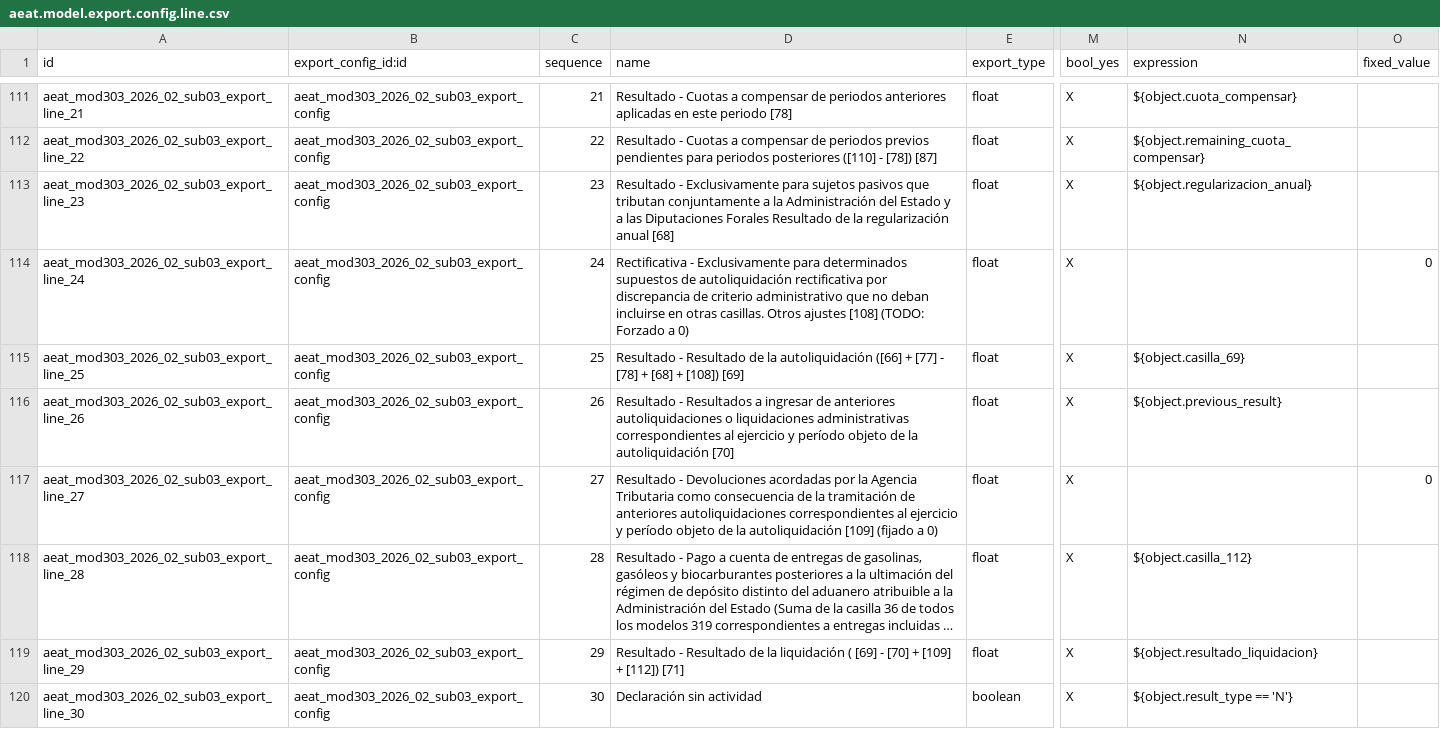
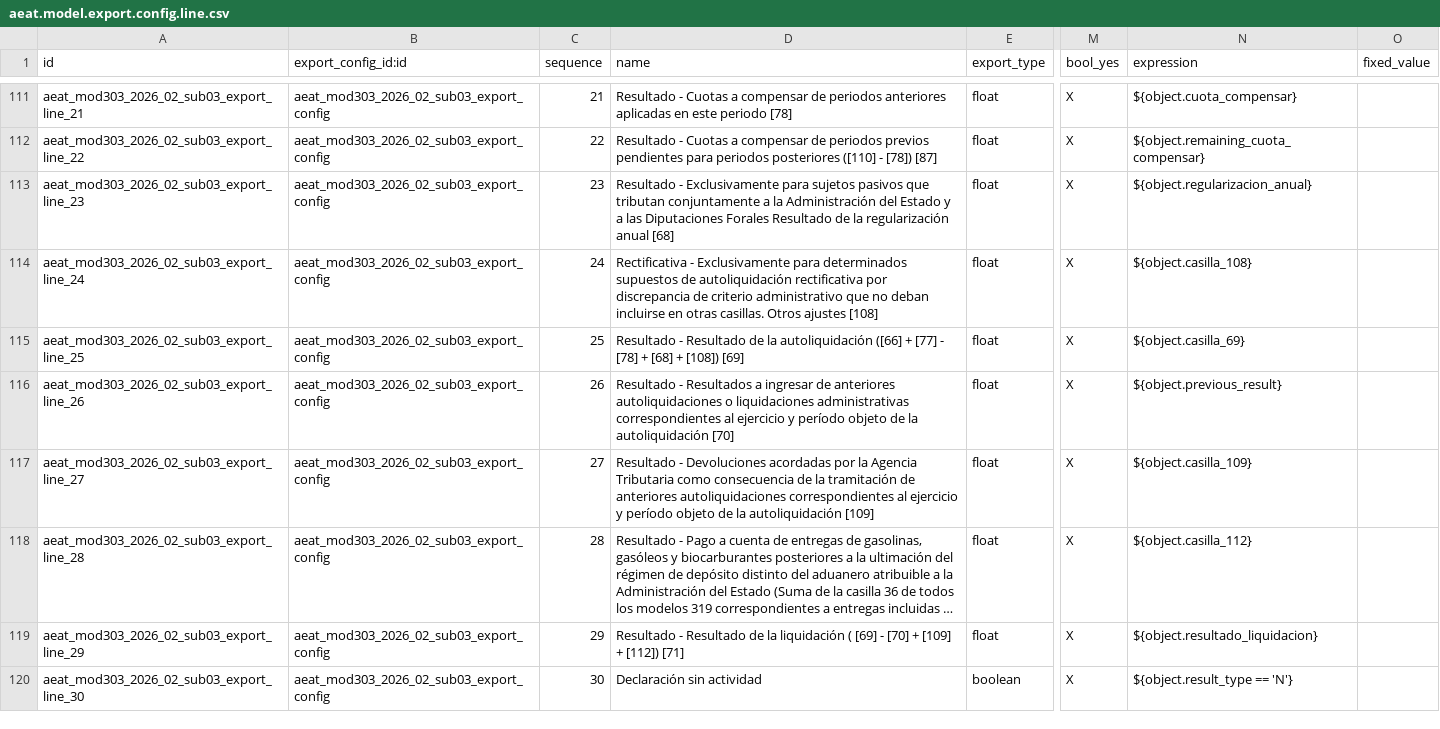
Before and after one commit to OCA/l10n-spain, a CSV file: l10n_es_aeat_mod303/data/2026/aeat.model.export.config.line.csv, drawn as a sheet; only a part is shown, gaps mark what is left out; long unchanged cells end in …; the diff names each change by its address in the sheet, - before the commit and + after, or states it on an @@ line.

Commit message:
[FIX] l10n_es_aeat_mod303: Export boxes 108 and 109 in the 2026 BOE file
The 2026 layout added boxes [108] and [109], and the report adds them to [69] and [71], but the export lines wrote a fixed 0 in both ("TODO: Forzado a 0"). A report with any of them filled produced a file whose [69] or [71] didn't match the boxes it is made of. They now export their values, at positions 323 and 374 of page 03 of the AEAT record design DR303e26v101.

The new test exports a 2026 report through the BOE export wizard and checks [108], [69], [109], [112] and [71] at their positions of page 03, and the declaration type of page 01 (I, and G with the tax current account).

```diff
--- a/l10n_es_aeat_mod303/data/2026/aeat.model.export.config.line.csv
+++ b/l10n_es_aeat_mod303/data/2026/aeat.model.export.config.line.csv
-D114 (name): …ajustes [108] (TODO: Forzado a 0)
+D114 (name): …ajustes [108]
-N114 (expression): (empty)
+N114 (expression): ${object.casilla_108}
-O114 (fixed_value): 0
+O114 (fixed_value): (empty)
-D117 (name): …autoliquidación [109] (fijado a 0)
+D117 (name): …autoliquidación [109]
-N117 (expression): (empty)
+N117 (expression): ${object.casilla_109}
-O117 (fixed_value): 0
+O117 (fixed_value): (empty)
```
Also changed, not shown: 1 other file.
